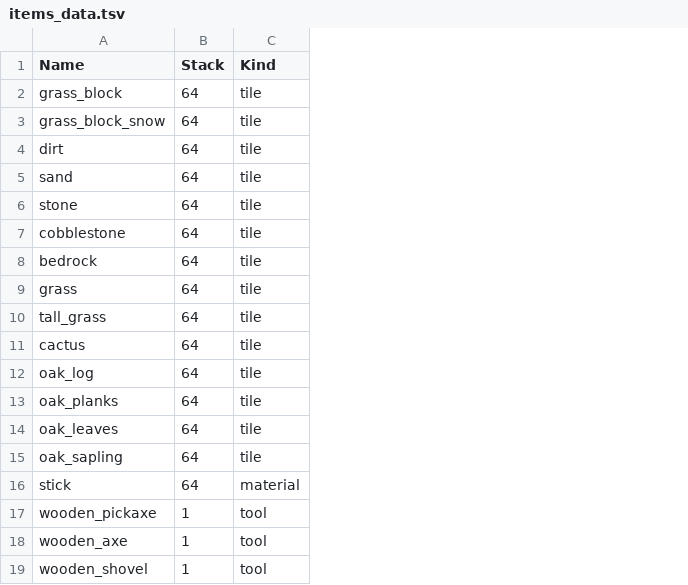
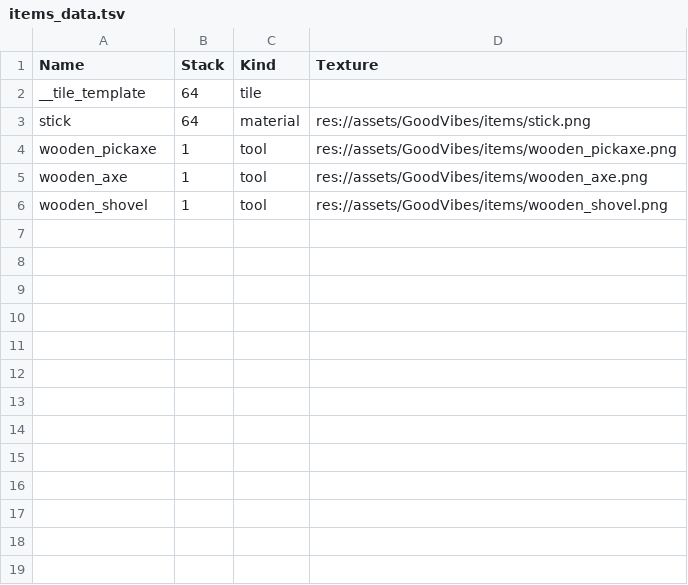
Before and after one commit to heppocogne/voxel2d, a TSV file: gameplay/entity/item/items_data.tsv, drawn as a sheet; removed rows and columns are numbered as before the commit, all else as after; the diff names each change by its address in the sheet, - before the commit and + after, or states it on an @@ line.

```diff
--- a/gameplay/entity/item/items_data.tsv
+++ b/gameplay/entity/item/items_data.tsv
+column D (Texture), rows 3-6: res://assets/GoodVibes/items/stick.png | res://assets/GoodVibes/items/wooden_pickaxe.png | res://assets/GoodVibes/items/wooden_axe.png | res://assets/GoodVibes/items/wooden_shovel.png
-row 2: grass_block | 64 | tile
-row 3: grass_block_snow | 64 | tile
-row 4: dirt | 64 | tile
-row 5: sand | 64 | tile
-row 6: stone | 64 | tile
-row 7: cobblestone | 64 | tile
-row 8: bedrock | 64 | tile
-row 9: grass | 64 | tile
-A2 (Name): tall_grass
+A2 (Name): __tile_template
-row 11: cactus | 64 | tile
-row 12: oak_log | 64 | tile
-row 13: oak_planks | 64 | tile
-row 14: oak_leaves | 64 | tile
-row 15: oak_sapling | 64 | tile
```
Also changed, not shown: gameplay/world/tile/tiles_data.tsv, 3 other files.
